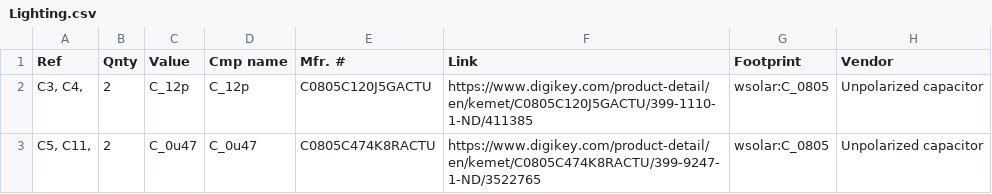
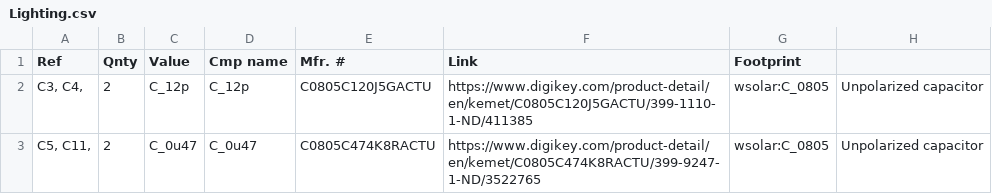
Before and after one commit to Wellesley-Solar/Electrical, a CSV file: Lighting/Lighting.csv, drawn as a sheet; only a part is shown.

Commit message:
Update Lighting.csv

```diff
--- a/Lighting/Lighting.csv
+++ b/Lighting/Lighting.csv
@@ -1,2 +1,2 @@
-"Ref","Qnty","Value","Cmp name","Mfr. #","Link","Footprint","Vendor"
+"Ref","Qnty","Value","Cmp name","Mfr. #","Link","Footprint"
 "C3, C4, ","2","C_12p","C_12p","C0805C120J5GACTU","https://www.digikey.com/product-detail/en/kemet/C0805C120J5GACTU/399-1110-1-ND/411385","wsolar:C_0805","Unpolarized capacitor",""
```
